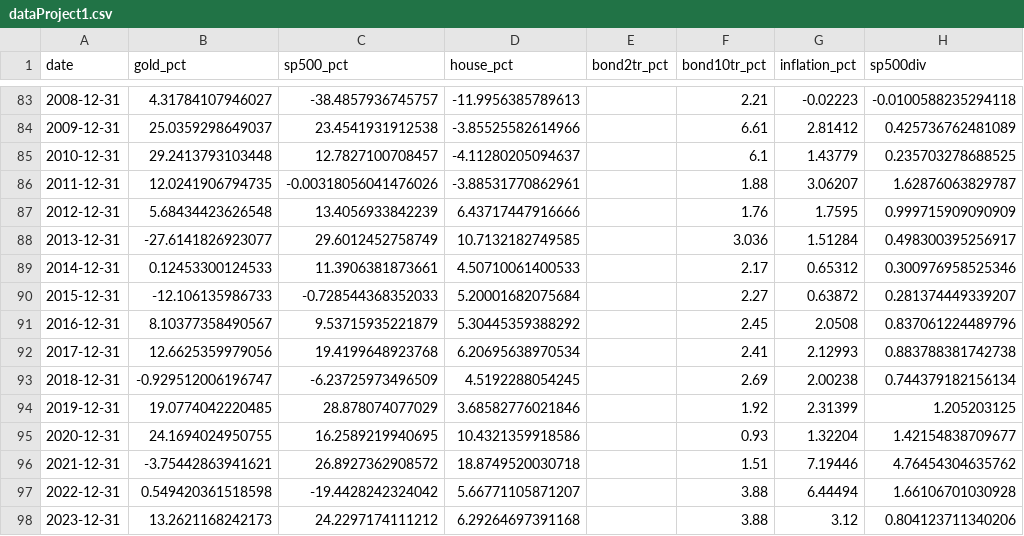
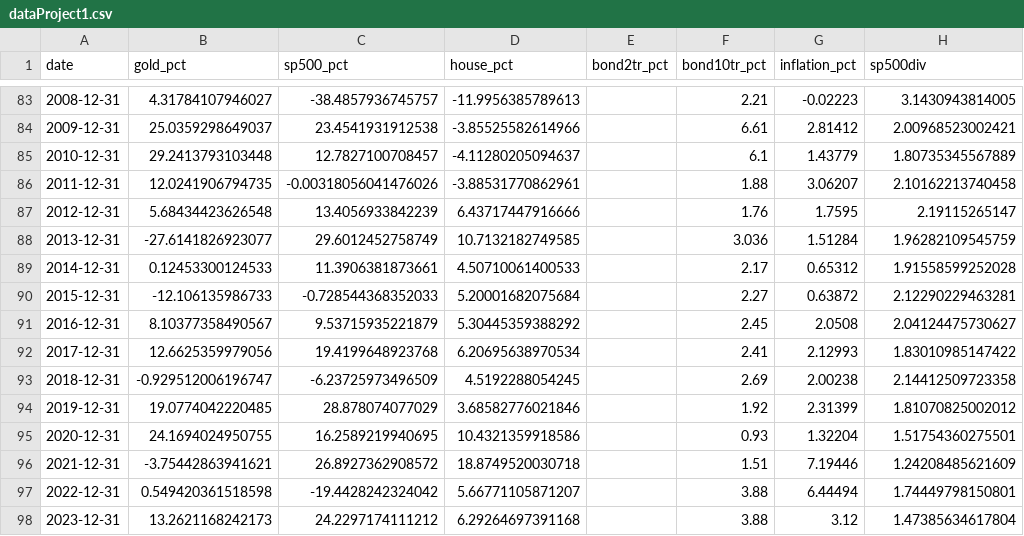
Before and after one commit to maciejdziedzic/website, a CSV file: frontend/public/dataProject1.csv, drawn as a sheet; only a part is shown, gaps mark what is left out; the diff covers the shown part only.

```diff
--- a/frontend/public/dataProject1.csv
+++ b/frontend/public/dataProject1.csv
@@ -83,16 +83,16 @@ date,gold_pct,sp500_pct,house_pct,bond2tr_pct,bond10tr_pct,inflation_pct,sp500di
-2008-12-31,4.31784107946027,-38.4857936745757,-11.9956385789613,,2.21,-0.02223,-0.0100588235294118
-2009-12-31,25.0359298649037,23.4541931912538,-3.85525582614966,,6.61,2.81412,0.425736762481089
-2010-12-31,29.2413793103448,12.7827100708457,-4.11280205094637,,6.1,1.43779,0.235703278688525
-2011-12-31,12.0241906794735,-0.00318056041476026,-3.88531770862961,,1.88,3.06207,1.62876063829787
-2012-12-31,5.68434423626548,13.4056933842239,6.43717447916666,,1.76,1.7595,0.999715909090909
-2013-12-31,-27.6141826923077,29.6012452758749,10.7132182749585,,3.036,1.51284,0.498300395256917
-2014-12-31,0.12453300124533,11.3906381873661,4.50710061400533,,2.17,0.65312,0.300976958525346
-2015-12-31,-12.106135986733,-0.728544368352033,5.20001682075684,,2.27,0.63872,0.281374449339207
-2016-12-31,8.10377358490567,9.53715935221879,5.30445359388292,,2.45,2.0508,0.837061224489796
-2017-12-31,12.6625359979056,19.4199648923768,6.20695638970534,,2.41,2.12993,0.883788381742738
-2018-12-31,-0.929512006196747,-6.23725973496509,4.5192288054245,,2.69,2.00238,0.744379182156134
-2019-12-31,19.0774042220485,28.878074077029,3.68582776021846,,1.92,2.31399,1.205203125
-2020-12-31,24.1694024950755,16.2589219940695,10.4321359918586,,0.93,1.32204,1.42154838709677
-2021-12-31,-3.75442863941621,26.8927362908572,18.8749520030718,,1.51,7.19446,4.76454304635762
-2022-12-31,0.549420361518598,-19.4428242324042,5.66771105871207,,3.88,6.44494,1.66106701030928
-2023-12-31,13.2621168242173,24.2297174111212,6.29264697391168,,3.88,3.12,0.804123711340206
+2008-12-31,4.31784107946027,-38.4857936745757,-11.9956385789613,,2.21,-0.02223,3.1430943814005
+2009-12-31,25.0359298649037,23.4541931912538,-3.85525582614966,,6.61,2.81412,2.00968523002421
+2010-12-31,29.2413793103448,12.7827100708457,-4.11280205094637,,6.1,1.43779,1.80735345567889
+2011-12-31,12.0241906794735,-0.00318056041476026,-3.88531770862961,,1.88,3.06207,2.10162213740458
+2012-12-31,5.68434423626548,13.4056933842239,6.43717447916666,,1.76,1.7595,2.19115265147
+2013-12-31,-27.6141826923077,29.6012452758749,10.7132182749585,,3.036,1.51284,1.96282109545759
+2014-12-31,0.12453300124533,11.3906381873661,4.50710061400533,,2.17,0.65312,1.91558599252028
+2015-12-31,-12.106135986733,-0.728544368352033,5.20001682075684,,2.27,0.63872,2.12290229463281
+2016-12-31,8.10377358490567,9.53715935221879,5.30445359388292,,2.45,2.0508,2.04124475730627
+2017-12-31,12.6625359979056,19.4199648923768,6.20695638970534,,2.41,2.12993,1.83010985147422
+2018-12-31,-0.929512006196747,-6.23725973496509,4.5192288054245,,2.69,2.00238,2.14412509723358
+2019-12-31,19.0774042220485,28.878074077029,3.68582776021846,,1.92,2.31399,1.81070825002012
+2020-12-31,24.1694024950755,16.2589219940695,10.4321359918586,,0.93,1.32204,1.51754360275501
+2021-12-31,-3.75442863941621,26.8927362908572,18.8749520030718,,1.51,7.19446,1.24208485621609
+2022-12-31,0.549420361518598,-19.4428242324042,5.66771105871207,,3.88,6.44494,1.74449798150801
+2023-12-31,13.2621168242173,24.2297174111212,6.29264697391168,,3.88,3.12,1.47385634617804
```
Also changed, not shown: 81 edited cells elsewhere in this file, frontend/dist/dataproject1.csv, 5 other files.
